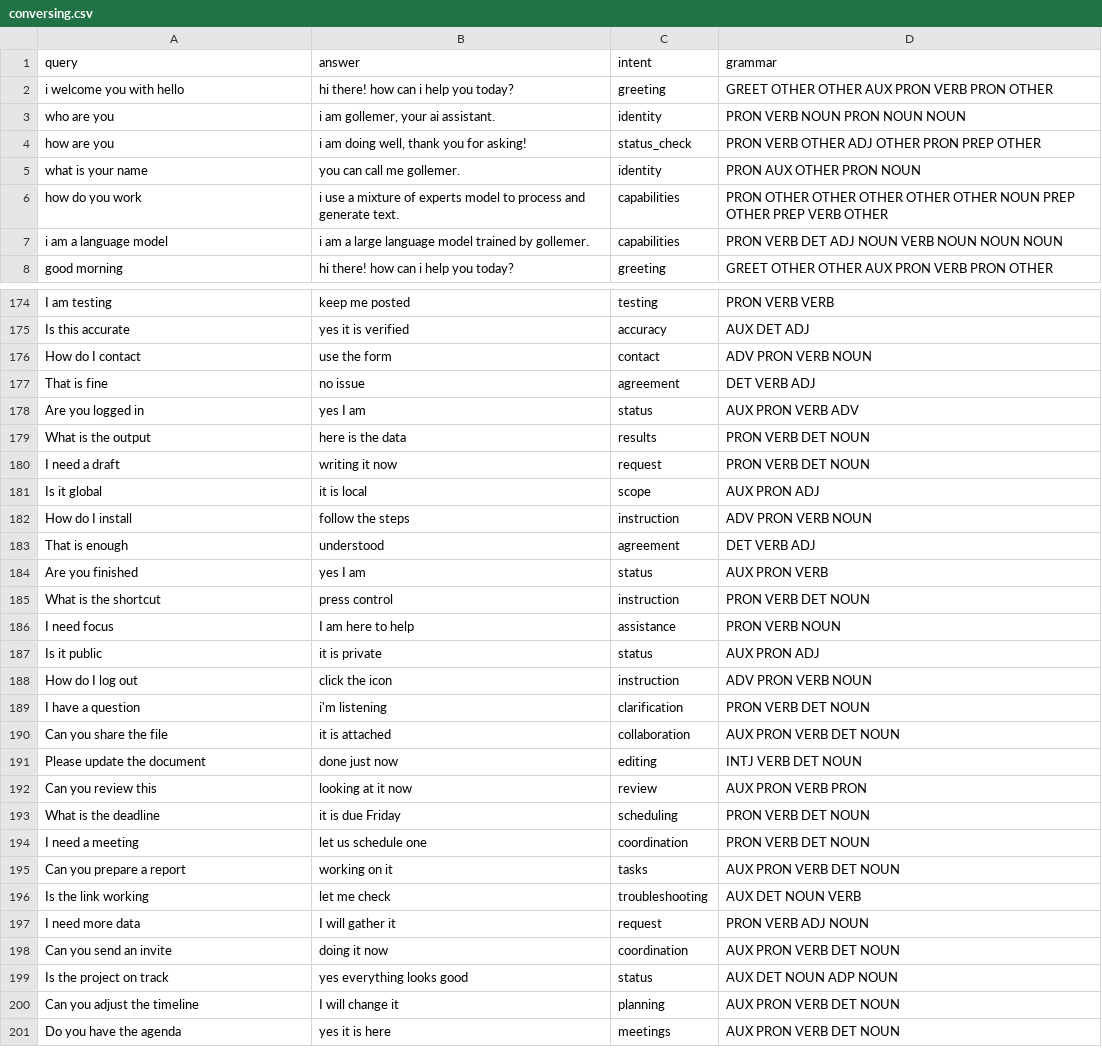
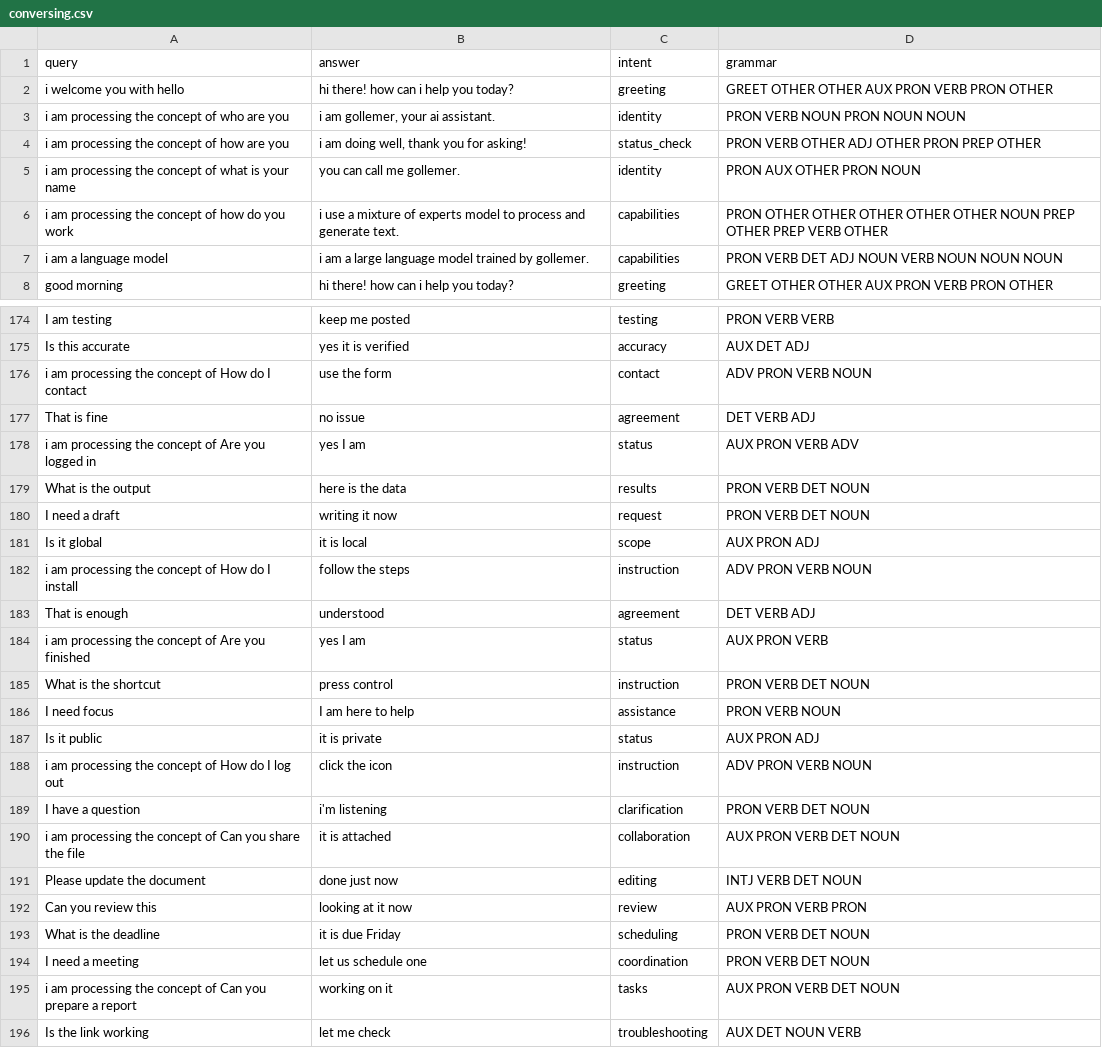
Before and after one commit to golangast/gollemer, a CSV file: data/training/trainingdata/conversing.csv, drawn as a sheet; only a part is shown, gaps mark what is left out; the shorter side is filled out with more unchanged rows; the diff covers the shown part only.

Commit message:
updated training

```diff
--- a/data/training/trainingdata/conversing.csv
+++ b/data/training/trainingdata/conversing.csv
@@ -2,6 +2,6 @@ query,answer,intent,grammar
 i welcome you with hello,"hi there! how can i help you today?",greeting,GREET OTHER OTHER AUX PRON VERB PRON OTHER
-who are you,"i am gollemer, your ai assistant.",identity,PRON VERB NOUN PRON NOUN NOUN
-how are you,"i am doing well, thank you for asking!",status_check,PRON VERB OTHER ADJ OTHER PRON PREP OTHER
-what is your name,you can call me gollemer.,identity,PRON AUX OTHER PRON NOUN
-how do you work,i use a mixture of experts model to process and generate text.,capabilities,PRON OTHER OTHER OTHER OTHER OTHER NOUN PREP OTHER PREP VERB OTHER
+i am processing the concept of who are you,"i am gollemer, your ai assistant.",identity,PRON VERB NOUN PRON NOUN NOUN
+i am processing the concept of how are you,"i am doing well, thank you for asking!",status_check,PRON VERB OTHER ADJ OTHER PRON PREP OTHER
+i am processing the concept of what is your name,you can call me gollemer.,identity,PRON AUX OTHER PRON NOUN
+i am processing the concept of how do you work,i use a mixture of experts model to process and generate text.,capabilities,PRON OTHER OTHER OTHER OTHER OTHER NOUN PREP OTHER PREP VERB OTHER
 i am a language model,i am a large language model trained by gollemer.,capabilities,PRON VERB DET ADJ NOUN VERB NOUN NOUN NOUN
@@ -175,5 +175,5 @@ I am testing,keep me posted,testing,PRON VERB VERB
 Is this accurate,yes it is verified,accuracy,AUX DET ADJ
-How do I contact,use the form,contact,ADV PRON VERB NOUN
+i am processing the concept of How do I contact,use the form,contact,ADV PRON VERB NOUN
 That is fine,no issue,agreement,DET VERB ADJ
-Are you logged in,yes I am,status,AUX PRON VERB ADV
+i am processing the concept of Are you logged in,yes I am,status,AUX PRON VERB ADV
 What is the output,here is the data,results,PRON VERB DET NOUN
@@ -181,5 +181,5 @@ I need a draft,writing it now,request,PRON VERB DET NOUN
 Is it global,it is local,scope,AUX PRON ADJ
-How do I install,follow the steps,instruction,ADV PRON VERB NOUN
+i am processing the concept of How do I install,follow the steps,instruction,ADV PRON VERB NOUN
 That is enough,understood,agreement,DET VERB ADJ
-Are you finished,yes I am,status,AUX PRON VERB
+i am processing the concept of Are you finished,yes I am,status,AUX PRON VERB
 What is the shortcut,press control,instruction,PRON VERB DET NOUN
@@ -187,5 +187,5 @@ I need focus,I am here to help,assistance,PRON VERB NOUN
 Is it public,it is private,status,AUX PRON ADJ
-How do I log out,click the icon,instruction,ADV PRON VERB NOUN
+i am processing the concept of How do I log out,click the icon,instruction,ADV PRON VERB NOUN
 I have a question,i'm listening,clarification,PRON VERB DET NOUN
-Can you share the file,it is attached,collaboration,AUX PRON VERB DET NOUN
+i am processing the concept of Can you share the file,it is attached,collaboration,AUX PRON VERB DET NOUN
 Please update the document,done just now,editing,INTJ VERB DET NOUN
@@ -194,3 +194,3 @@ What is the deadline,it is due Friday,scheduling,PRON VERB DET NOUN
 I need a meeting,let us schedule one,coordination,PRON VERB DET NOUN
-Can you prepare a report,working on it,tasks,AUX PRON VERB DET NOUN
+i am processing the concept of Can you prepare a report,working on it,tasks,AUX PRON VERB DET NOUN
 Is the link working,let me check,troubleshooting,AUX DET NOUN VERB
```
Also changed, not shown: 29 edited cells elsewhere in this file, 49 other files.
